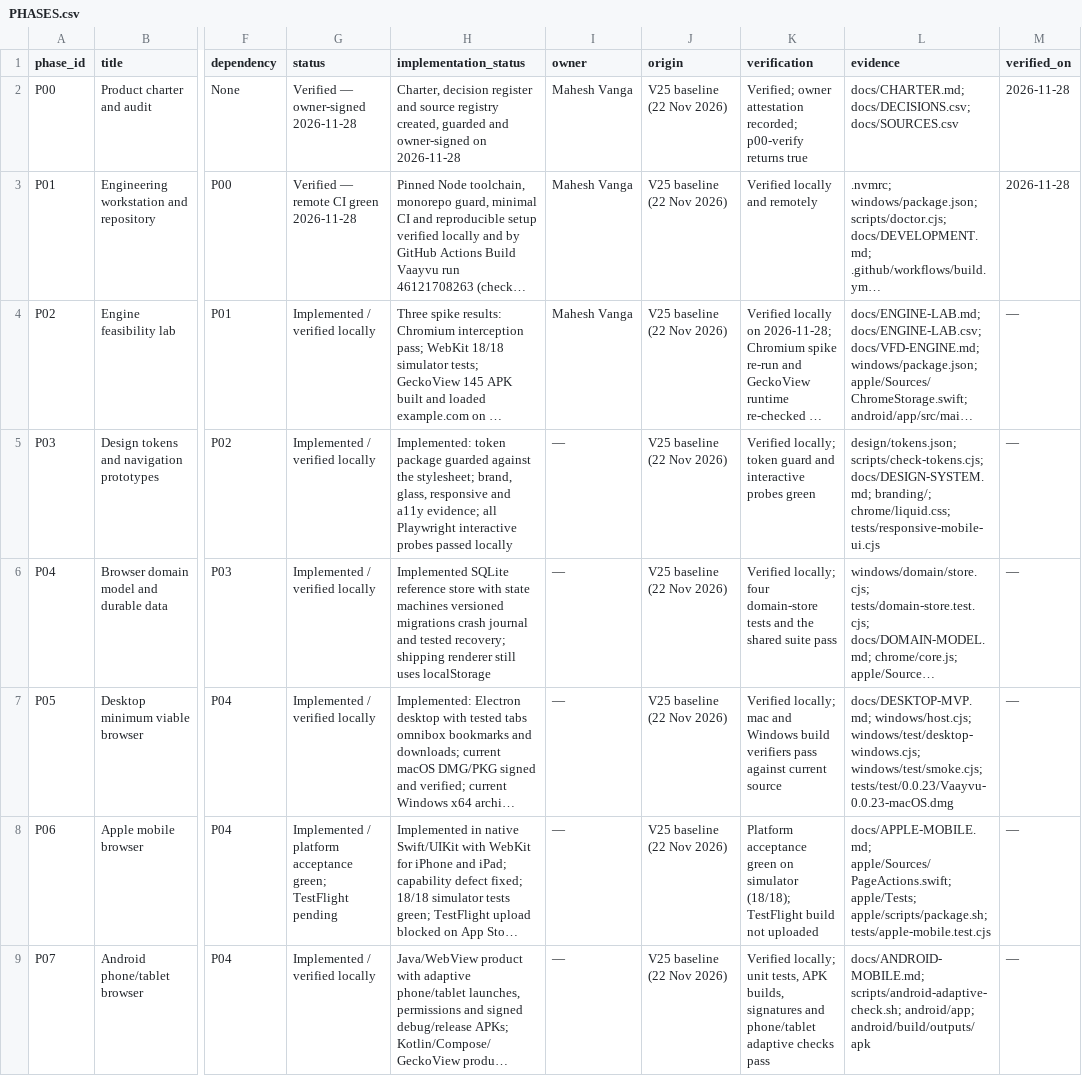
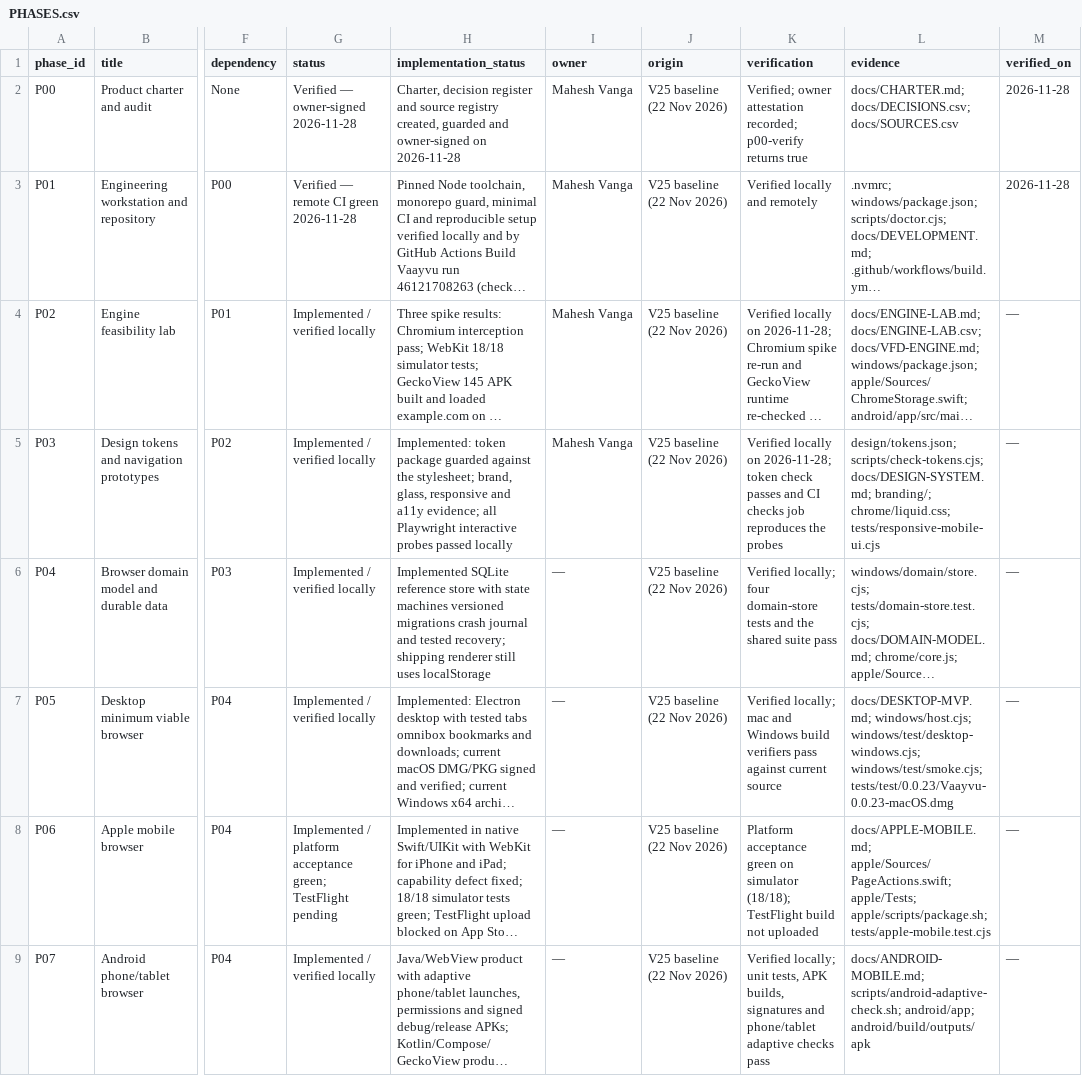
Before and after one commit to Mahesh-Vanga/vaayvu-site, a CSV file: docs/PHASES.csv, drawn as a sheet; only a part is shown, gaps mark what is left out; long unchanged cells end in …; the diff names each change by its address in the sheet, - before the commit and + after, or states it on an @@ line.

```diff
--- a/docs/PHASES.csv
+++ b/docs/PHASES.csv
-I5 (owner): —
+I5 (owner): Mahesh Vanga
-K5 (verification): Verified locally; token guard and interactive probes green
+K5 (verification): Verified locally on 2026-11-28; token check passes and CI checks job reproduces the probes
```
Also changed, not shown: docs/DECISIONS.csv, 1 other file.
